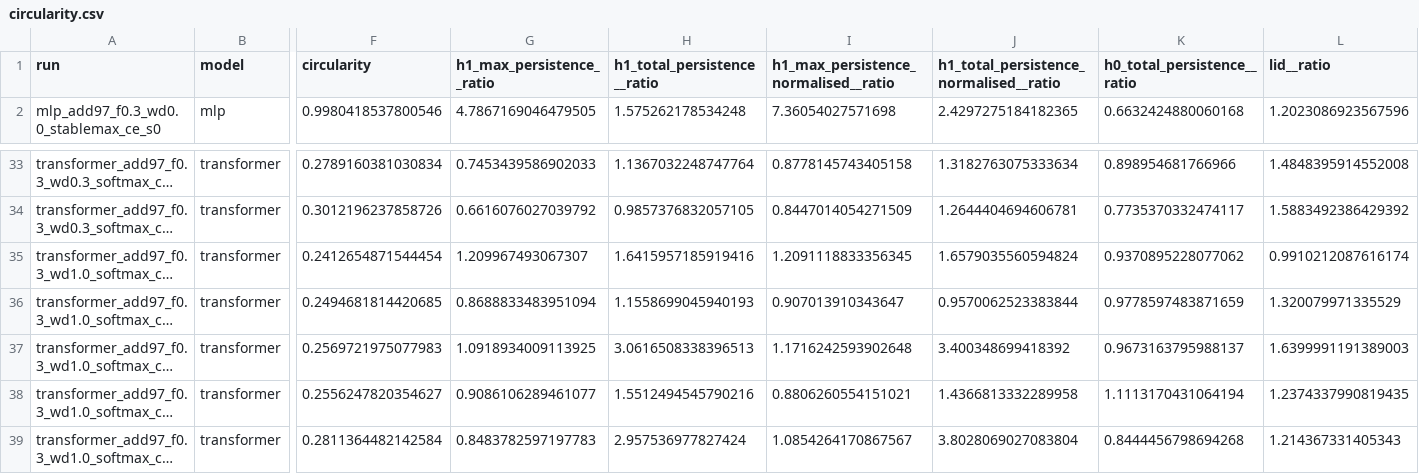
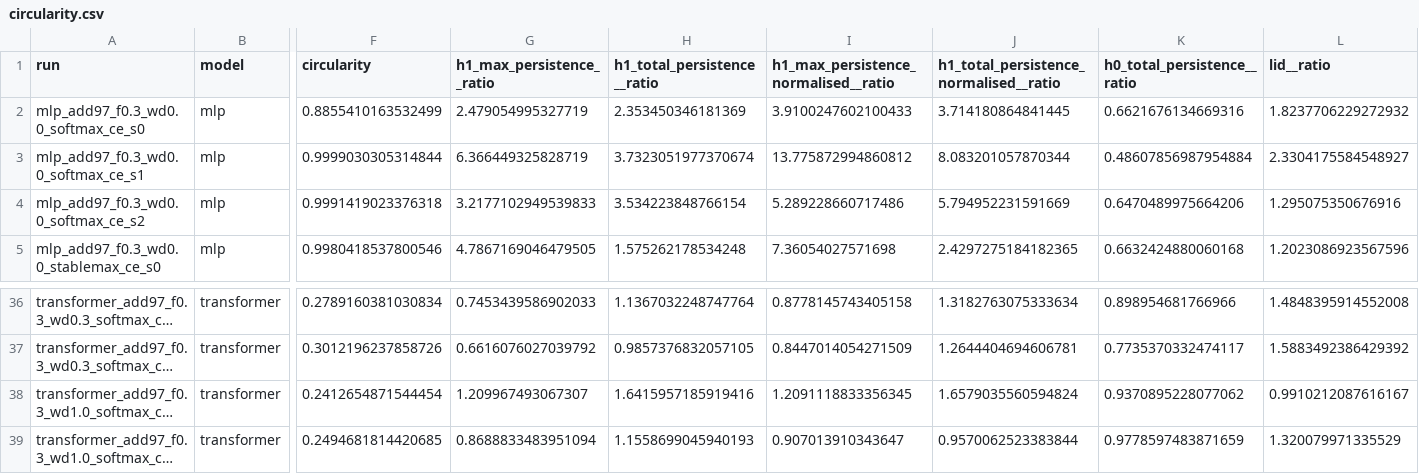
Before and after one commit to omar-chishti/grokking-tda, a CSV file: results/processed/thesis/circularity.csv, drawn as a sheet; only a part is shown, gaps mark what is left out; the shorter side is filled out with more unchanged rows; long unchanged cells end in …; addresses are those after the commit; rows hold the shown columns only; the diff names each change by its address in the sheet, - before the commit and + after, or states it on an @@ line.

```diff
--- a/results/processed/thesis/circularity.csv
+++ b/results/processed/thesis/circularity.csv
+row 2: mlp_add97_f0.3_wd0.0_softmax_ce_s0 | mlp | 0.8855410163532499 | 2.479054995327719 | 2.353450346181369 | 3.9100247602100433 | 3.714180864841445 | 0.6621676134669316 | 1.8237706229272932
+row 3: mlp_add97_f0.3_wd0.0_softmax_ce_s1 | mlp | 0.9999030305314844 | 6.366449325828719 | 3.7323051977370674 | 13.775872994860812 | 8.083201057870344 | 0.48607856987954884 | 2.3304175584548927
+row 4: mlp_add97_f0.3_wd0.0_softmax_ce_s2 | mlp | 0.9991419023376318 | 3.2177102949539833 | 3.534223848766154 | 5.289228660717486 | 5.794952231591669 | 0.6470489975664206 | 1.295075350676916
-L38 (lid__ratio): 0.9910212087616174
+L38 (lid__ratio): 0.9910212087616167
```
Also changed, not shown: results/processed/thesis/bank.csv, results/processed/thesis/collapse_runs.csv, 4 other files.
